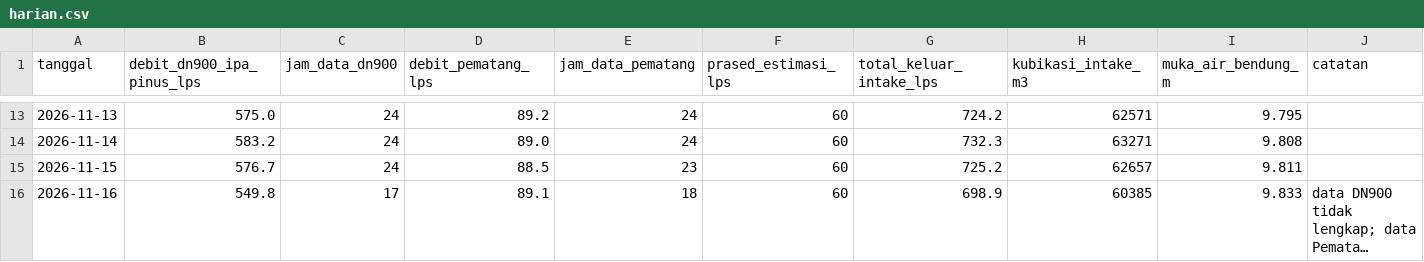
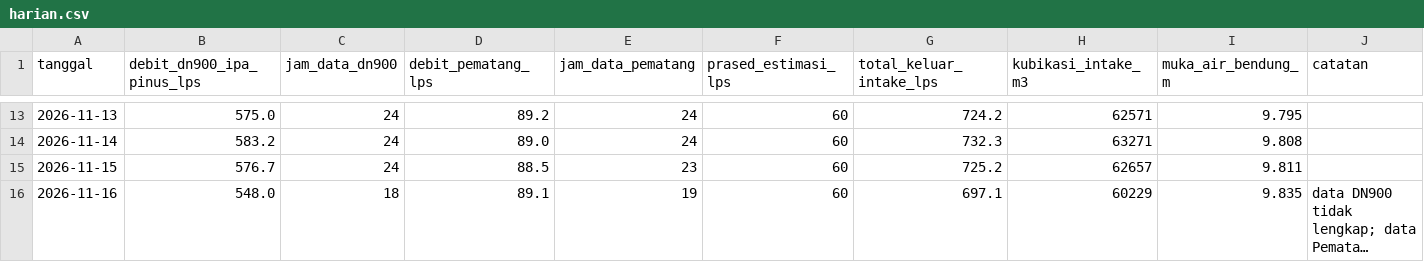
Before and after one commit to BPAMBanjarbakula/SkematikSPAM, a CSV file: harian.csv, drawn as a sheet; only a part is shown, gaps mark what is left out; long unchanged cells end in …; the diff names each change by its address in the sheet, - before the commit and + after, or states it on an @@ line.

Commit message:
Data flowmeter 2026-11-16T09:26:37Z

```diff
--- a/harian.csv
+++ b/harian.csv
-B16 (debit_dn900_ipa_pinus_lps): 549.8
+B16 (debit_dn900_ipa_pinus_lps): 548.0
-C16 (jam_data_dn900): 17
+C16 (jam_data_dn900): 18
-E16 (jam_data_pematang): 18
+E16 (jam_data_pematang): 19
-G16 (total_keluar_intake_lps): 698.9
+G16 (total_keluar_intake_lps): 697.1
-H16 (kubikasi_intake_m3): 60385
+H16 (kubikasi_intake_m3): 60229
-I16 (muka_air_bendung_m): 9.833
+I16 (muka_air_bendung_m): 9.835
```
Also changed, not shown: 1 other file.
